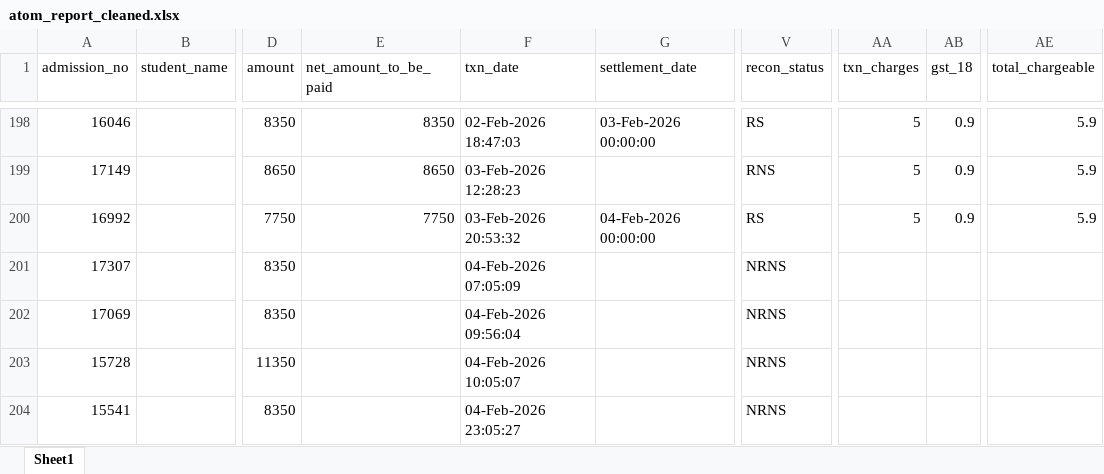
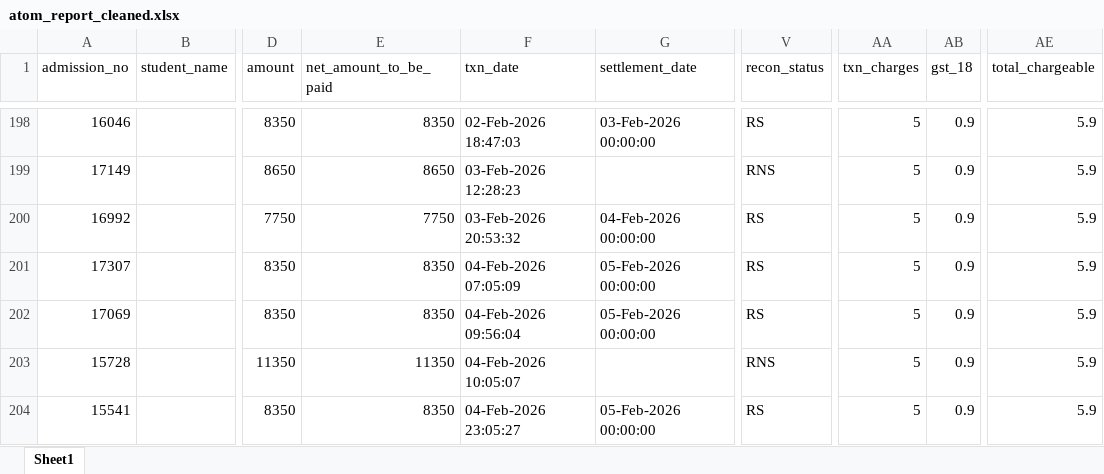
Before and after one commit to harikiran-dev-schooldb/kotak-salesian-school-dbms, an Excel workbook: output_data/atom_report_cleaned.xlsx, sheet Sheet1, drawn as a sheet; only a part is shown, gaps mark what is left out; values as stored, in another font and other column widths than the file's, no borders; the diff names each change by its address in the sheet, - before the commit and + after, or states it on an @@ line.

Commit message:
Refresh reports and exported data
Regenerated and updated several output and source data files: refreshed atom_report_cleaned.xlsx, multiple daywise_fees_collection CSVs (including reordering/cleaning of entries), fee transaction and fees report CSVs, and merged_fee_collection/source atom_report.xlsx. Replaced postgres backup with a new dated dump, and updated Power BI dashboard (.pbix) and KOTAK_DB notebook. These changes reflect an updated export/backup cycle and cleaned fee collection data.

```diff
--- a/output_data/atom_report_cleaned.xlsx (sheet Sheet1)
+++ b/output_data/atom_report_cleaned.xlsx (sheet Sheet1)
-E201:E202 (net_amount_to_be_paid): (empty)
+E201:E202 (net_amount_to_be_paid): 8350
-G201:G202 (settlement_date): (empty)
+G201:G202 (settlement_date): 05-Feb-2026 00:00:00
-V201:V202 (recon_status): NRNS
+V201:V202 (recon_status): RS
-AA201:AA204 (txn_charges): (empty)
+AA201:AA204 (txn_charges): 5
-AB201:AB204 (gst_18): (empty)
+AB201:AB204 (gst_18): 0.9
-AE201:AE204 (total_chargeable): (empty)
+AE201:AE204 (total_chargeable): 5.9
-E203 (net_amount_to_be_paid): (empty)
+E203 (net_amount_to_be_paid): 11350
-V203 (recon_status): NRNS
+V203 (recon_status): RNS
-E204 (net_amount_to_be_paid): (empty)
+E204 (net_amount_to_be_paid): 8350
-G204 (settlement_date): (empty)
+G204 (settlement_date): 05-Feb-2026 00:00:00
-V204 (recon_status): NRNS
+V204 (recon_status): RS
```
Also changed, not shown: source_data/atom_report.xlsx, 11 other files.
